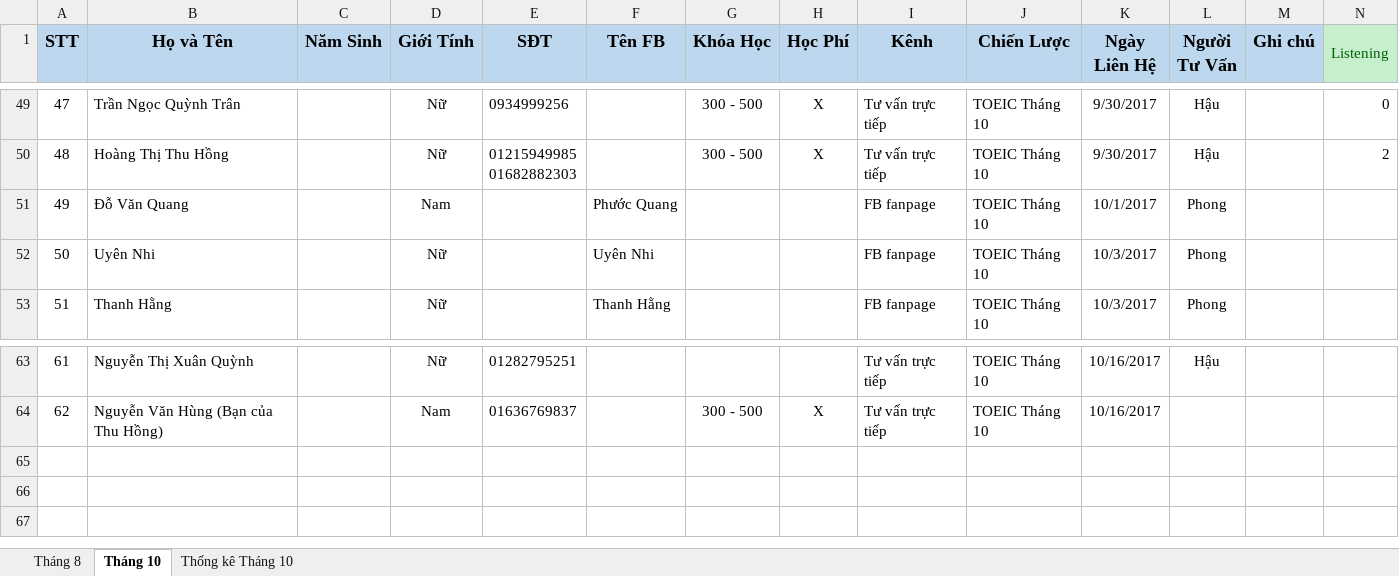
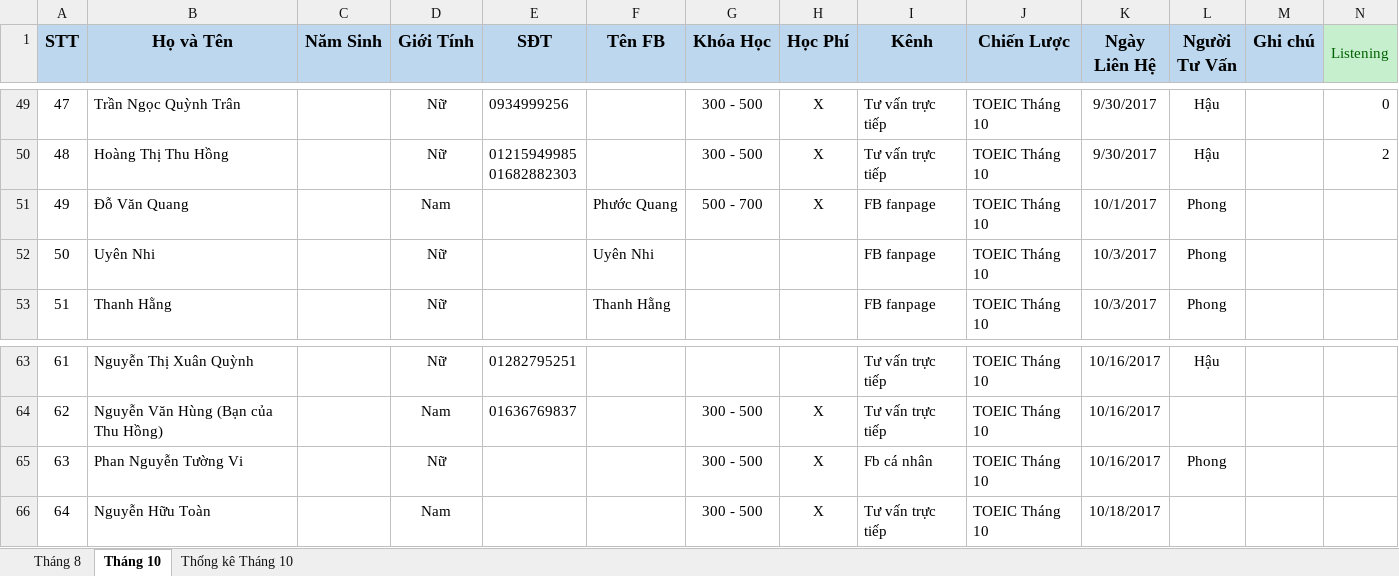
Before and after one commit to dhphong87/Success, an Excel workbook: Danh Sach Lop/Danh sach hoi.xlsx, sheet Tháng 10, drawn as a sheet; only a part is shown, gaps mark what is left out; values as stored, in another font and other column widths than the file's, no borders; rows hold the shown columns only; the diff names each change by its address in the sheet, - before the commit and + after, or states it on an @@ line.

```diff
--- a/Danh Sach Lop/Danh sach hoi.xlsx (sheet Tháng 10)
+++ b/Danh Sach Lop/Danh sach hoi.xlsx (sheet Tháng 10)
-G51 (Khóa Học): (empty)
+G51 (Khóa Học): 500 - 700
-H51 (Học Phí): (empty)
+H51 (Học Phí): X
+row 65: 63 | Phan Nguyễn Tường Vi |  | Nữ |  |  | 300 - 500 | X | Fb cá nhân | TOEIC Tháng 10 | 10/16/2017 | Phong
+row 66: 64 | Nguyễn Hữu Toàn |  | Nam |  |  | 300 - 500 | X | Tư vấn trực tiếp | TOEIC Tháng 10 | 10/18/2017
```
Also changed, not shown: sheet Thống kê Tháng 10, charts or pictures.
